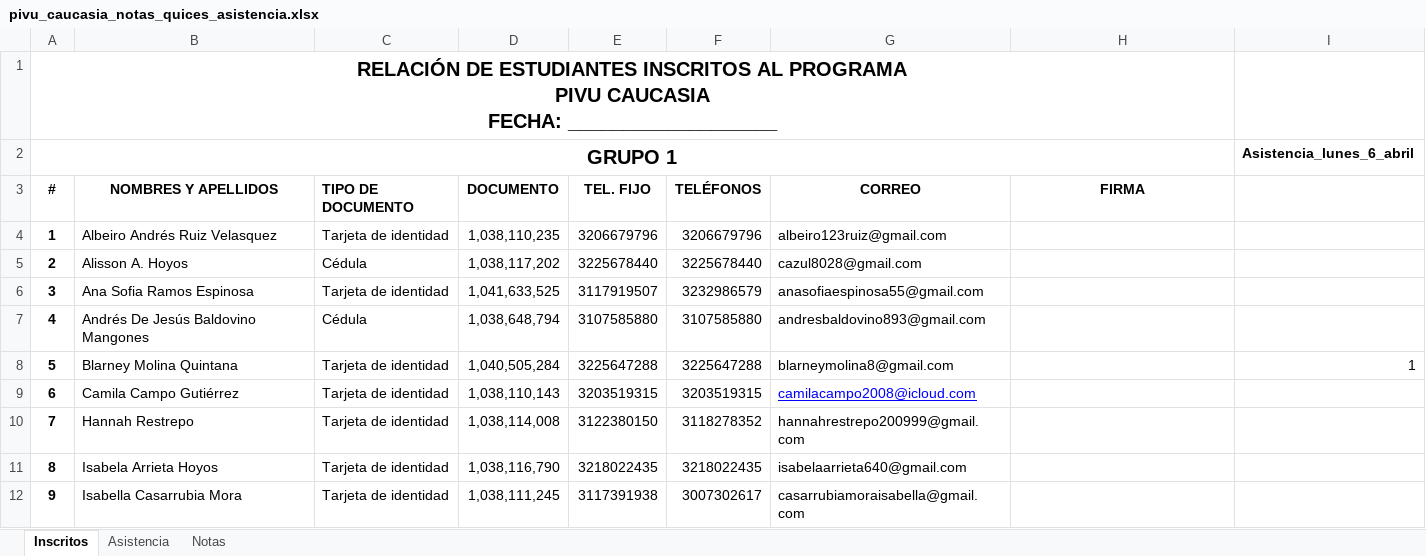
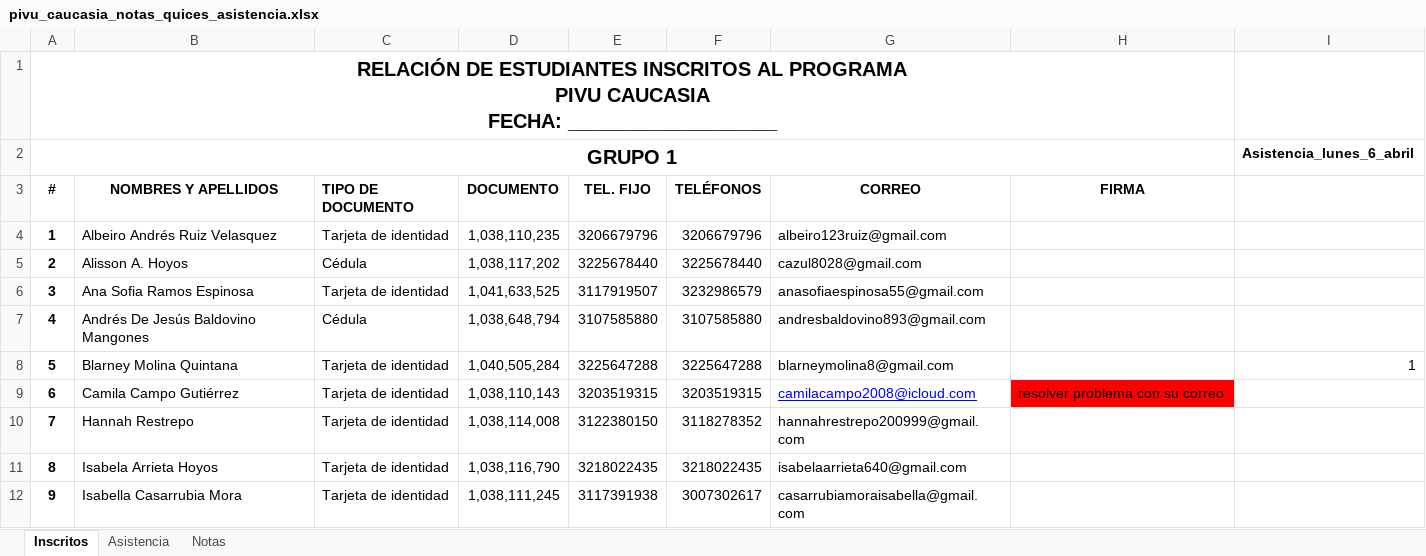
Before and after one commit to marco-canas/camino-udea, an Excel workbook: 9_asistencia_evaluacion/pivu_caucasia_notas_quices_asistencia.xlsx, sheet Inscritos, drawn as a sheet; only a part is shown; values as stored, in another font and other column widths than the file's, no borders; charts and pictures not drawn; the diff names each change by its address in the sheet, - before the commit and + after, or states it on an @@ line.

```diff
--- a/9_asistencia_evaluacion/pivu_caucasia_notas_quices_asistencia.xlsx (sheet Inscritos)
+++ b/9_asistencia_evaluacion/pivu_caucasia_notas_quices_asistencia.xlsx (sheet Inscritos)
-H9 (FIRMA): (empty)
+H9 (FIRMA): resolver problema con su correo
-H9 fill: none
+H9 fill: #FF0000
```
Also changed, not shown: 2 other files.
